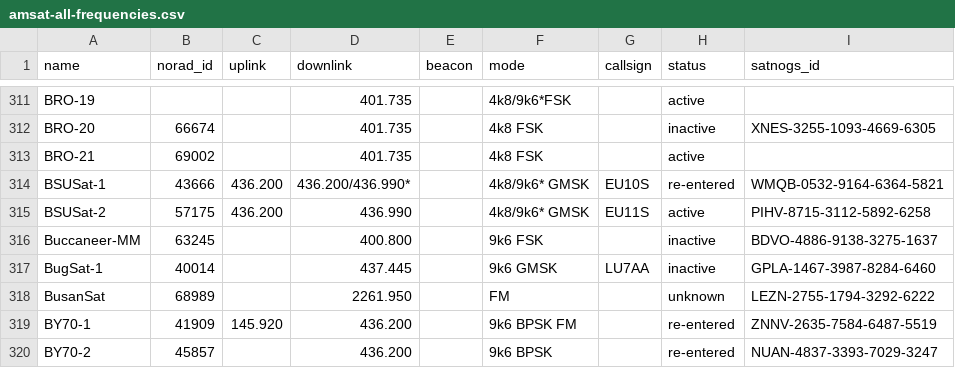
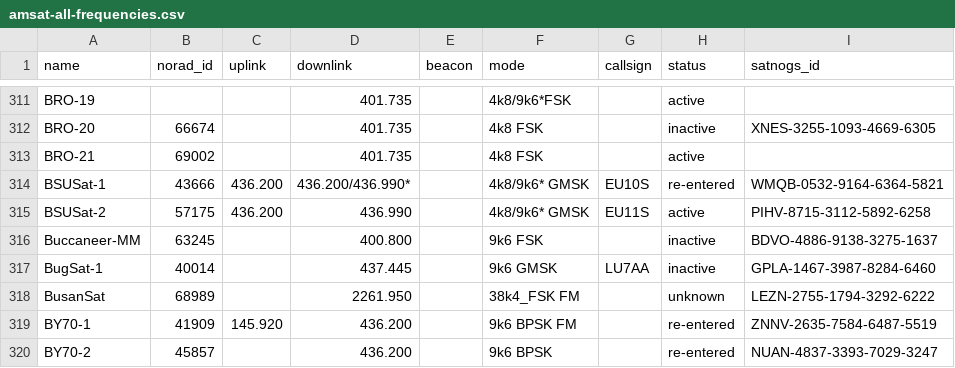
Before and after one commit to muzihuaner/amateur-satellite-database, a CSV file: data/amsat-all-frequencies.csv, drawn as a sheet; only a part is shown, gaps mark what is left out.

```diff
--- a/data/amsat-all-frequencies.csv
+++ b/data/amsat-all-frequencies.csv
@@ -317,3 +317,3 @@ Buccaneer-MM,63245,,400.800,,9k6 FSK,,inactive,BDVO-4886-9138-3275-1637
 BugSat-1,40014,,437.445,,9k6 GMSK,LU7AA,inactive,GPLA-1467-3987-8284-6460
-BusanSat,68989,,2261.950,,FM,,unknown,LEZN-2755-1794-3292-6222
+BusanSat,68989,,2261.950,,38k4_FSK FM,,unknown,LEZN-2755-1794-3292-6222
 BY70-1,41909,145.920,436.200,,9k6 BPSK FM,,re-entered,ZNNV-2635-7584-6487-5519
```
Also changed, not shown: 1 other file.
